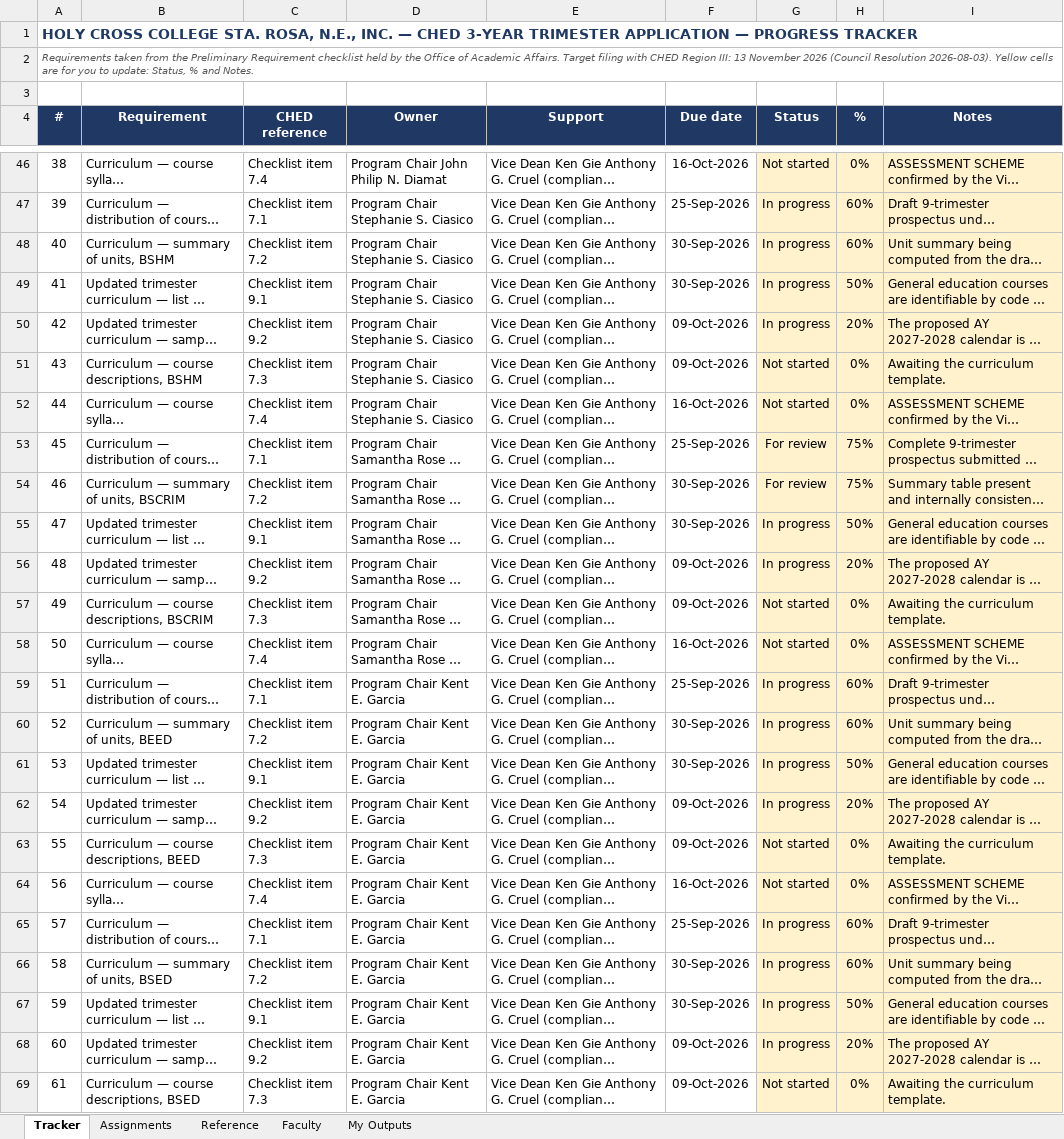
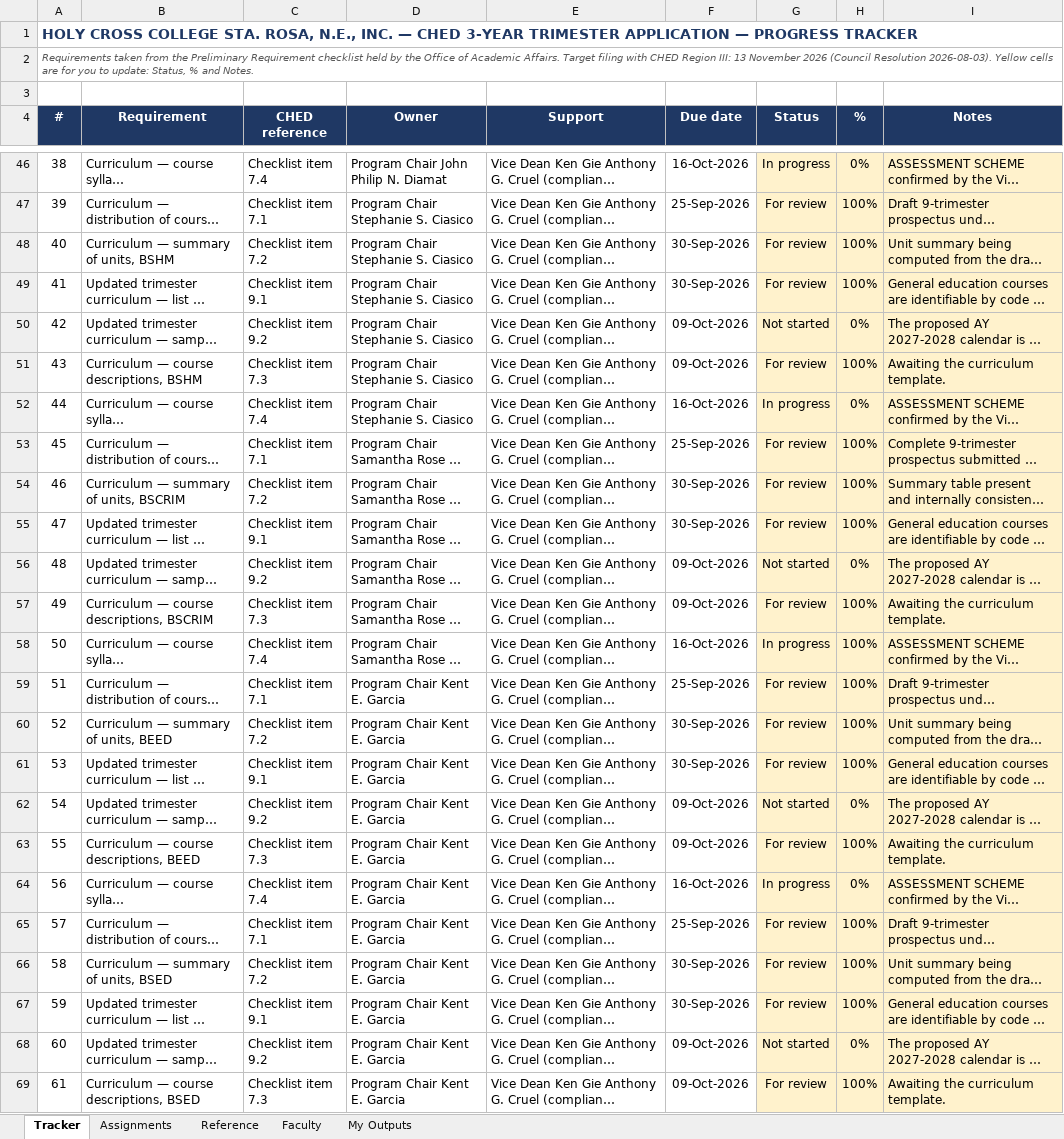
Before and after one commit to kengieanthonycruelcpa-rgb/ched-trimester-tracker, an Excel workbook: CHED 3-Year Trimester Application Tracker.xlsx, sheet Tracker, drawn as a sheet; only a part is shown, gaps mark what is left out; long unchanged cells end in …; values as stored, in another font and other column widths than the file's, no borders; conditional formats not drawn; the diff covers the shown part only; the diff names each change by its address in the sheet, - before the commit and + after, or states it on an @@ line.

```diff
--- a/CHED 3-Year Trimester Application Tracker.xlsx (sheet Tracker)
+++ b/CHED 3-Year Trimester Application Tracker.xlsx (sheet Tracker)
-G46 (Status): Not started
+G46 (Status): In progress
-G47:G49 (Status): In progress
+G47:G49 (Status): For review
-H47:H48 (%): 60%
+H47:H48 (%): 100%
-H49 (%): 50%
+H49 (%): 100%
-G50 (Status): In progress
+G50 (Status): Not started
-H50 (%): 20%
+H50 (%): 0%
-G51 (Status): Not started
+G51 (Status): For review
-H51 (%): 0%
+H51 (%): 100%
-G52 (Status): Not started
+G52 (Status): In progress
-H53:H54 (%): 75%
+H53:H54 (%): 100%
-G55 (Status): In progress
+G55 (Status): For review
-H55 (%): 50%
+H55 (%): 100%
-G56 (Status): In progress
+G56 (Status): Not started
-H56 (%): 20%
+H56 (%): 0%
-G57 (Status): Not started
+G57 (Status): For review
-H57:H58 (%): 0%
+H57:H58 (%): 100%
-G58 (Status): Not started
+G58 (Status): In progress
-G59:G61 (Status): In progress
+G59:G61 (Status): For review
-H59:H60 (%): 60%
+H59:H60 (%): 100%
-H61 (%): 50%
+H61 (%): 100%
-G62 (Status): In progress
+G62 (Status): Not started
-H62 (%): 20%
+H62 (%): 0%
-G63 (Status): Not started
+G63 (Status): For review
-H63 (%): 0%
+H63 (%): 100%
-G64 (Status): Not started
+G64 (Status): In progress
-G65:G67 (Status): In progress
+G65:G67 (Status): For review
-H65:H66 (%): 60%
+H65:H66 (%): 100%
-H67 (%): 50%
+H67 (%): 100%
-G68 (Status): In progress
+G68 (Status): Not started
-H68 (%): 20%
+H68 (%): 0%
-G69 (Status): Not started
+G69 (Status): For review
-H69 (%): 0%
+H69 (%): 100%
```
Also changed, not shown: 47 edited cells elsewhere in this sheet, 2 other files.
